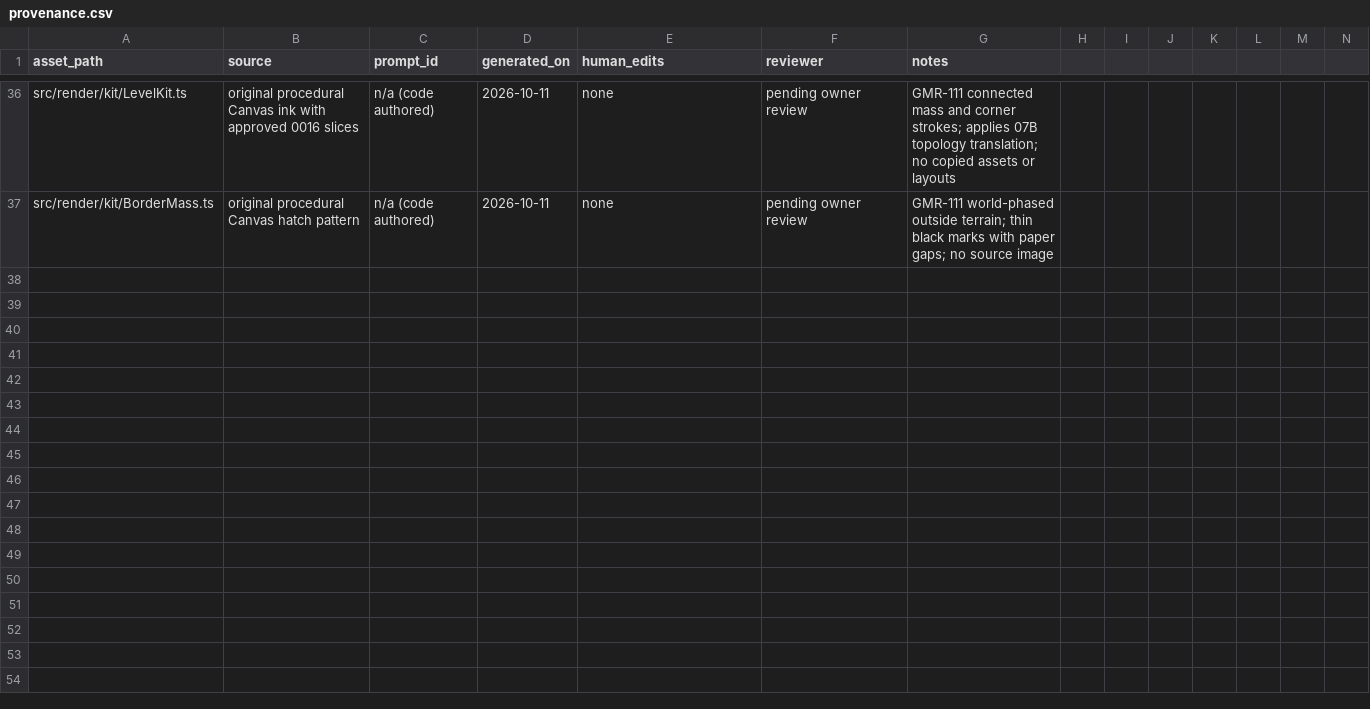
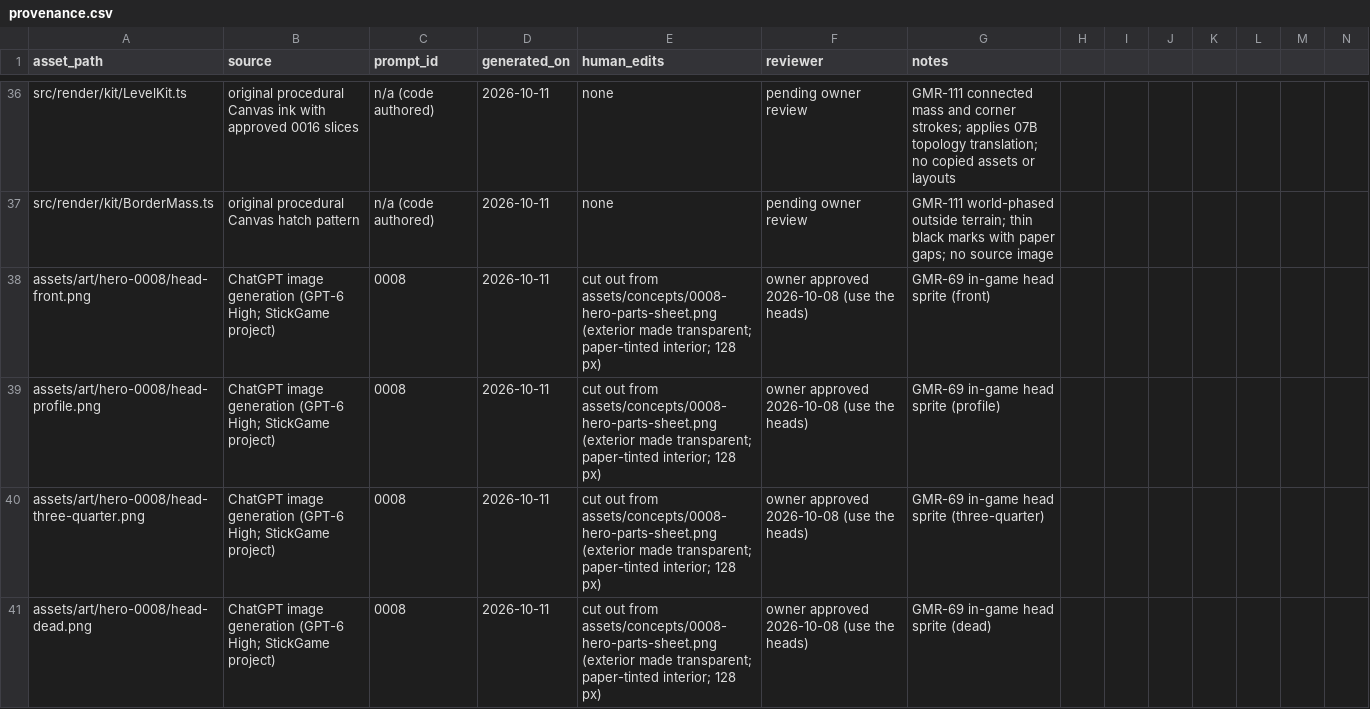
Before and after one commit to kaus-h/stickgame, a CSV file: assets/provenance.csv, drawn as a sheet; only a part is shown, gaps mark what is left out; rows hold the shown columns only; the diff names each change by its address in the sheet, - before the commit and + after, or states it on an @@ line.

```diff
--- a/assets/provenance.csv
+++ b/assets/provenance.csv
+row 38: assets/art/hero-0008/head-front.png | ChatGPT image generation (GPT-6 High; StickGame project) | 0008 | 2026-10-11 | cut out from assets/concepts/0008-hero-parts-sheet.png (exterior made transparent; paper-tinted interior; 128 px) | owner approved 2026-10-08 (use the heads) | GMR-69 in-game head sprite (front)
+row 39: assets/art/hero-0008/head-profile.png | ChatGPT image generation (GPT-6 High; StickGame project) | 0008 | 2026-10-11 | cut out from assets/concepts/0008-hero-parts-sheet.png (exterior made transparent; paper-tinted interior; 128 px) | owner approved 2026-10-08 (use the heads) | GMR-69 in-game head sprite (profile)
+row 40: assets/art/hero-0008/head-three-quarter.png | ChatGPT image generation (GPT-6 High; StickGame project) | 0008 | 2026-10-11 | cut out from assets/concepts/0008-hero-parts-sheet.png (exterior made transparent; paper-tinted interior; 128 px) | owner approved 2026-10-08 (use the heads) | GMR-69 in-game head sprite (three-quarter)
+row 41: assets/art/hero-0008/head-dead.png | ChatGPT image generation (GPT-6 High; StickGame project) | 0008 | 2026-10-11 | cut out from assets/concepts/0008-hero-parts-sheet.png (exterior made transparent; paper-tinted interior; 128 px) | owner approved 2026-10-08 (use the heads) | GMR-69 in-game head sprite (dead)
```
Also changed, not shown: 13 other files.
